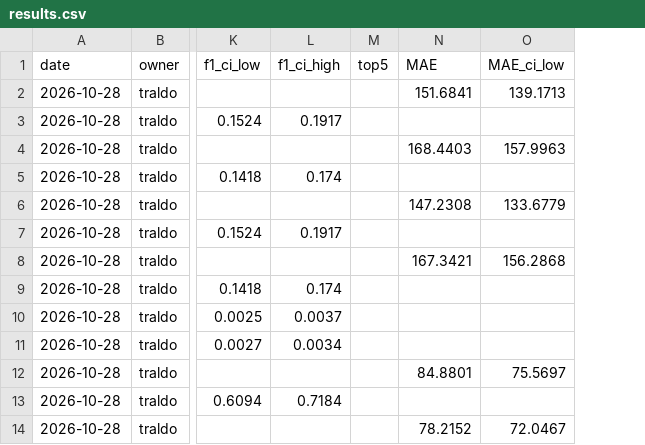
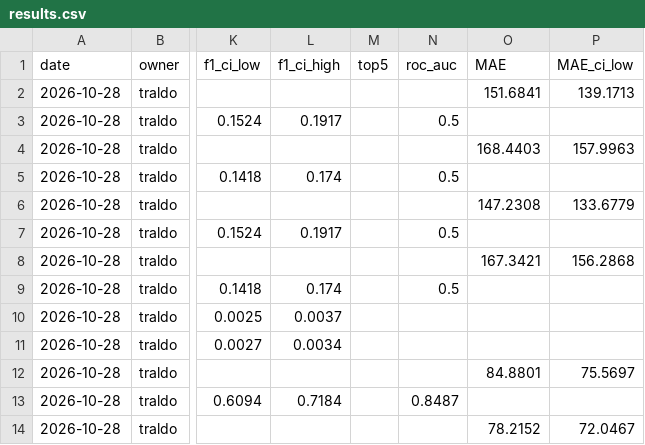
Before and after one commit to traldo44/kalori-tahmini, a CSV file: results/results.csv, drawn as a sheet; only a part is shown, gaps mark what is left out; the diff names each change by its address in the sheet, - before the commit and + after, or states it on an @@ line.

Commit message:
ROC-AUC: metrics/results/tablolar, eval_cls.py, notebook 13; README §9 teslim kuralları

```diff
--- a/results/results.csv
+++ b/results/results.csv
+column N (roc_auc), rows 3-13: 0.5 |  | 0.5 |  | 0.5 |  | 0.5 |  |  |  | 0.8487
```
Also changed, not shown: 13 other files.
